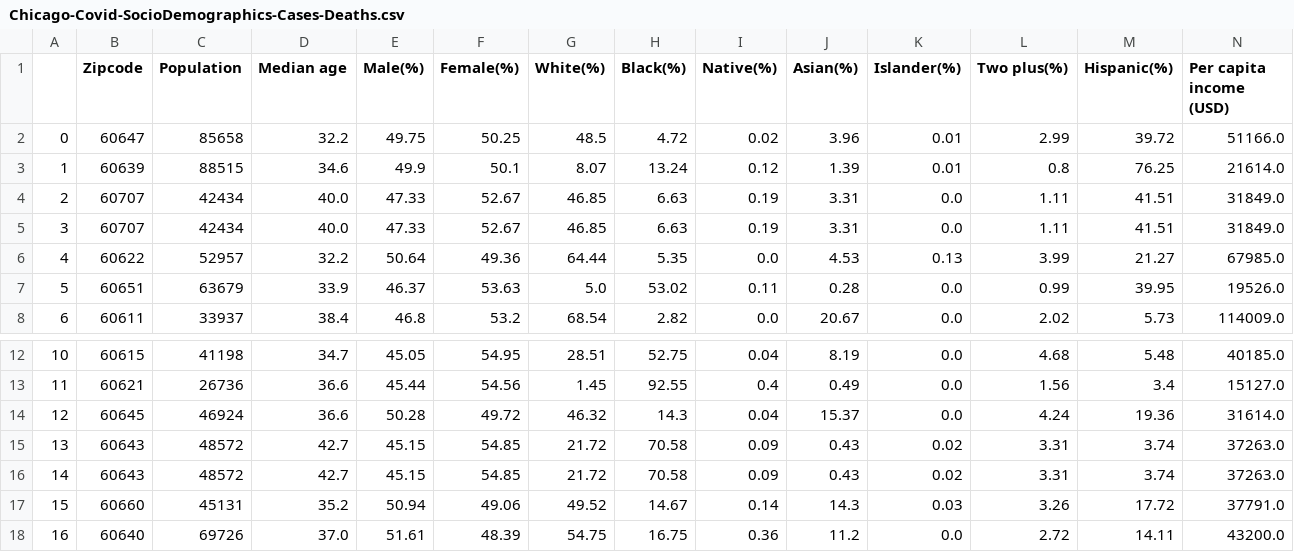
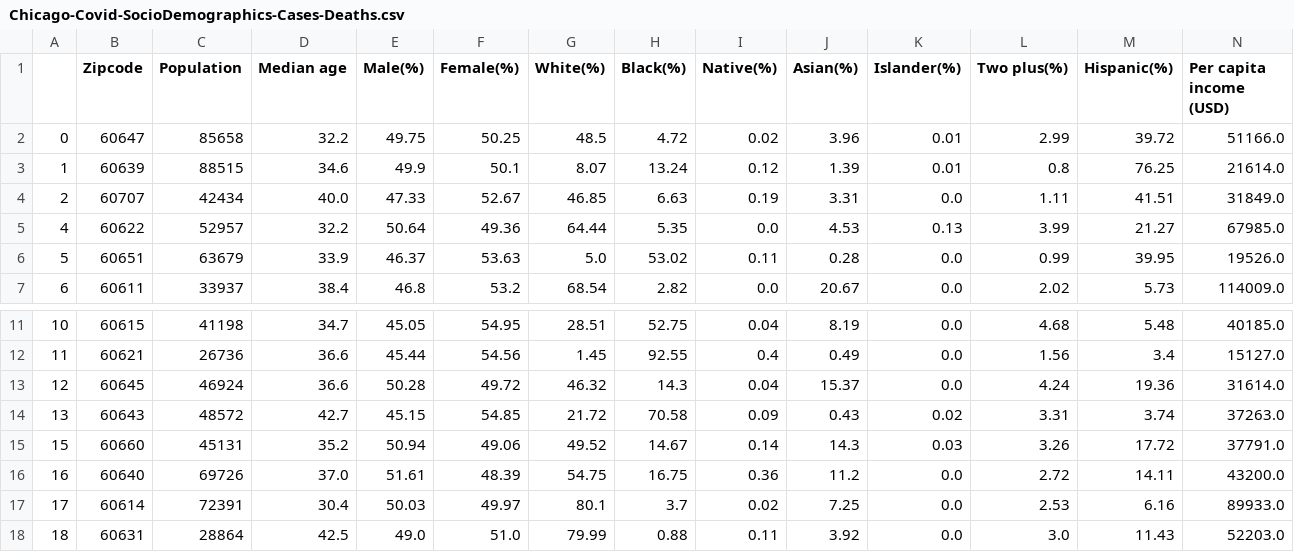
Before and after one commit to uic-cs418/modeling-the-pandemic, a CSV file: Chicago-Covid-SocioDemographics-Cases-Deaths.csv, drawn as a sheet; only a part is shown, gaps mark what is left out; the shorter side is filled out with more unchanged rows; removed rows and columns are numbered as before the commit, all else as after; rows hold the shown columns only; the diff names each change by its address in the sheet, - before the commit and + after, or states it on an @@ line.

```diff
--- a/Chicago-Covid-SocioDemographics-Cases-Deaths.csv
+++ b/Chicago-Covid-SocioDemographics-Cases-Deaths.csv
-row 4: 2 | 60707 | 42434 | 40.0 | 47.33 | 52.67 | 46.85 | 6.63 | 0.19 | 3.31 | 0.0 | 1.11 | 41.51 | 31849.0
@@ column A renumbered between rows 4 and 14 @@
-row 15: 13 | 60643 | 48572 | 42.7 | 45.15 | 54.85 | 21.72 | 70.58 | 0.09 | 0.43 | 0.02 | 3.31 | 3.74 | 37263.0
```
Also changed, not shown: 1 other file.
